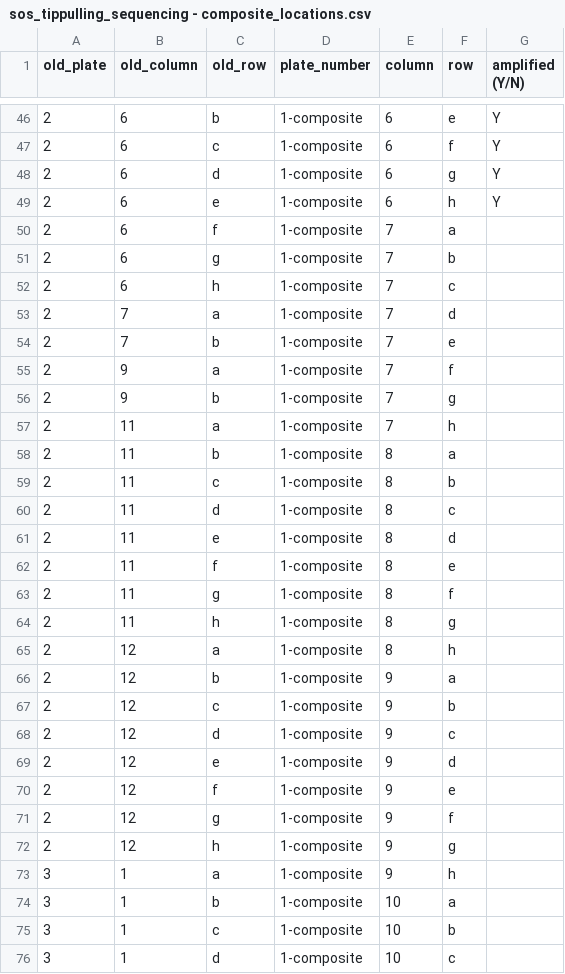
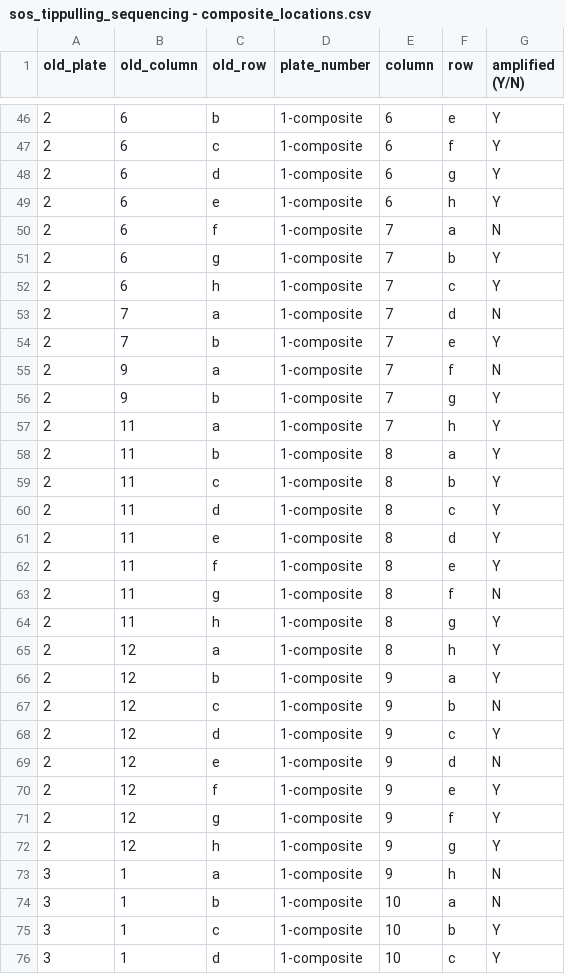
Before and after one commit to gaberunte/sos, a CSV file: data/sos_tippulling_sequencing - composite_locations.csv, drawn as a sheet; only a part is shown, gaps mark what is left out; the diff covers the shown part only.

Commit message:
4/19 not amplified updated

```diff
--- a/data/sos_tippulling_sequencing - composite_locations.csv
+++ b/data/sos_tippulling_sequencing - composite_locations.csv
@@ -49,28 +49,28 @@ old_plate,old_column,old_row,plate_number,column,row,amplified (Y/N)
 2,6,e,1-composite,6,h,Y
-2,6,f,1-composite,7,a,
-2,6,g,1-composite,7,b,
-2,6,h,1-composite,7,c,
-2,7,a,1-composite,7,d,
-2,7,b,1-composite,7,e,
-2,9,a,1-composite,7,f,
-2,9,b,1-composite,7,g,
-2,11,a,1-composite,7,h,
-2,11,b,1-composite,8,a,
-2,11,c,1-composite,8,b,
-2,11,d,1-composite,8,c,
-2,11,e,1-composite,8,d,
-2,11,f,1-composite,8,e,
-2,11,g,1-composite,8,f,
-2,11,h,1-composite,8,g,
-2,12,a,1-composite,8,h,
-2,12,b,1-composite,9,a,
-2,12,c,1-composite,9,b,
-2,12,d,1-composite,9,c,
-2,12,e,1-composite,9,d,
-2,12,f,1-composite,9,e,
-2,12,g,1-composite,9,f,
-2,12,h,1-composite,9,g,
-3,1,a,1-composite,9,h,
-3,1,b,1-composite,10,a,
-3,1,c,1-composite,10,b,
-3,1,d,1-composite,10,c,
+2,6,f,1-composite,7,a,N
+2,6,g,1-composite,7,b,Y
+2,6,h,1-composite,7,c,Y
+2,7,a,1-composite,7,d,N
+2,7,b,1-composite,7,e,Y
+2,9,a,1-composite,7,f,N
+2,9,b,1-composite,7,g,Y
+2,11,a,1-composite,7,h,Y
+2,11,b,1-composite,8,a,Y
+2,11,c,1-composite,8,b,Y
+2,11,d,1-composite,8,c,Y
+2,11,e,1-composite,8,d,Y
+2,11,f,1-composite,8,e,Y
+2,11,g,1-composite,8,f,N
+2,11,h,1-composite,8,g,Y
+2,12,a,1-composite,8,h,Y
+2,12,b,1-composite,9,a,Y
+2,12,c,1-composite,9,b,N
+2,12,d,1-composite,9,c,Y
+2,12,e,1-composite,9,d,N
+2,12,f,1-composite,9,e,Y
+2,12,g,1-composite,9,f,Y
+2,12,h,1-composite,9,g,Y
+3,1,a,1-composite,9,h,N
+3,1,b,1-composite,10,a,N
+3,1,c,1-composite,10,b,Y
+3,1,d,1-composite,10,c,Y
```
Also changed, not shown: 115 edited cells elsewhere in this file, 5 other files.
